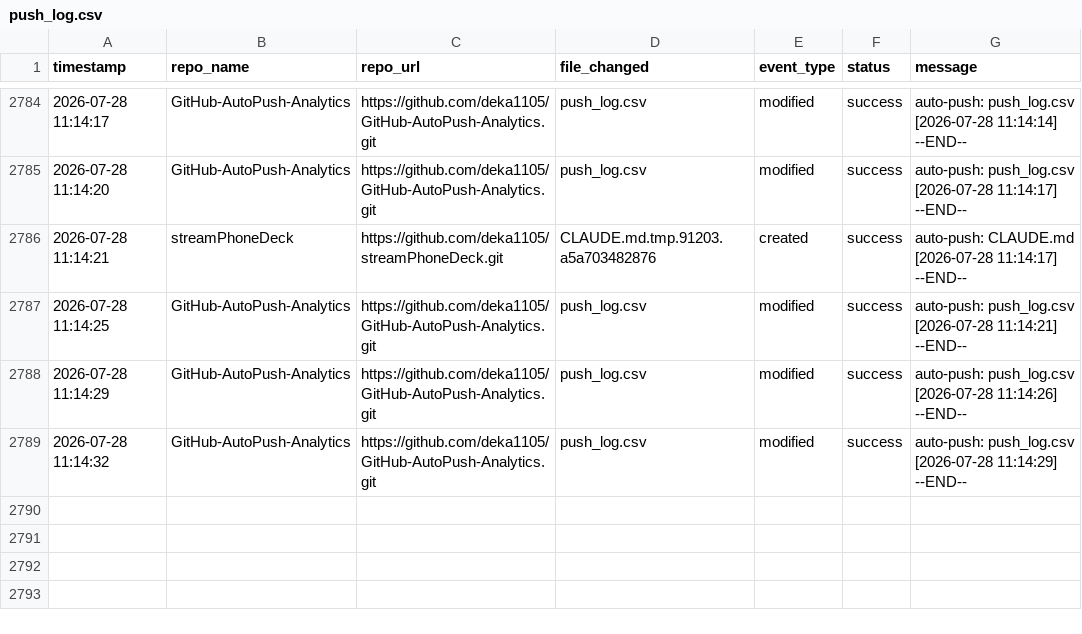
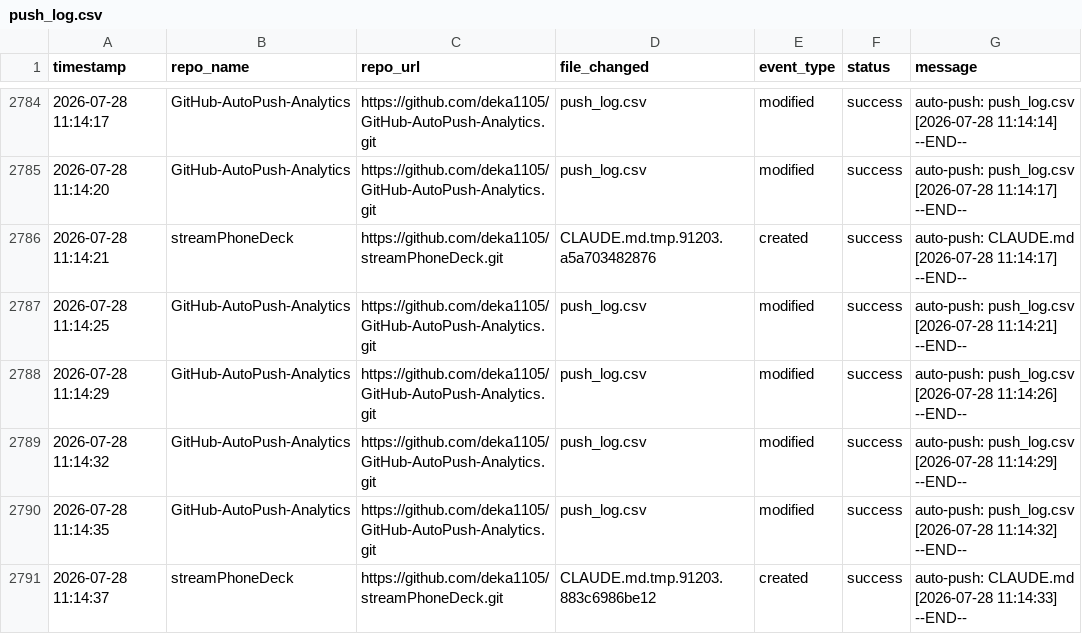
Before and after one commit to deka1105/GitHub-AutoPush-Analytics, a CSV file: push_log.csv, drawn as a sheet; only a part is shown, gaps mark what is left out; the diff names each change by its address in the sheet, - before the commit and + after, or states it on an @@ line.

Commit message:
auto-push: push_log.csv [2026-07-28 11:14:37]

```diff
--- a/push_log.csv
+++ b/push_log.csv
+row 2790: 2026-07-28 11:14:35 | GitHub-AutoPush-Analytics | https://github.com/deka1105/GitHub-AutoPush-Analytics.git | push_log.csv | modified | success | auto-push: push_log.csv [2026-07-28 11:14:32] --END--
+row 2791: 2026-07-28 11:14:37 | streamPhoneDeck | https://github.com/deka1105/streamPhoneDeck.git | CLAUDE.md.tmp.91203.883c6986be12 | created | success | auto-push: CLAUDE.md [2026-07-28 11:14:33] --END--
```
